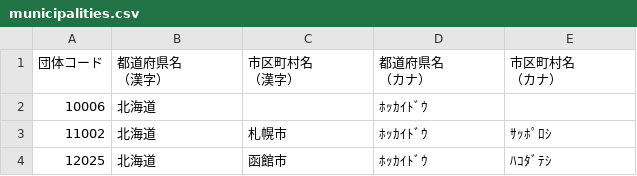
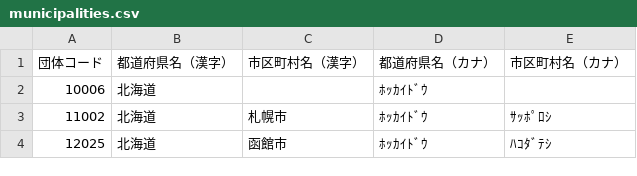
Before and after one commit to ktq2390330/CareerCompass, a CSV file: setup/csv/municipalities.csv, drawn as a sheet; only a part is shown.

Commit message:
setup revision

```diff
--- a/setup/csv/municipalities.csv
+++ b/setup/csv/municipalities.csv
@@ -1,6 +1,2 @@
-団体コード,"都道府県名
-（漢字）","市区町村名
-（漢字）","都道府県名
-（カナ）","市区町村名
-（カナ）"
+団体コード,"都道府県名（漢字）","市区町村名（漢字）","都道府県名（カナ）","市区町村名（カナ）"
 10006,北海道,,ﾎｯｶｲﾄﾞｳ,
```
Also changed, not shown: 3 other files.
